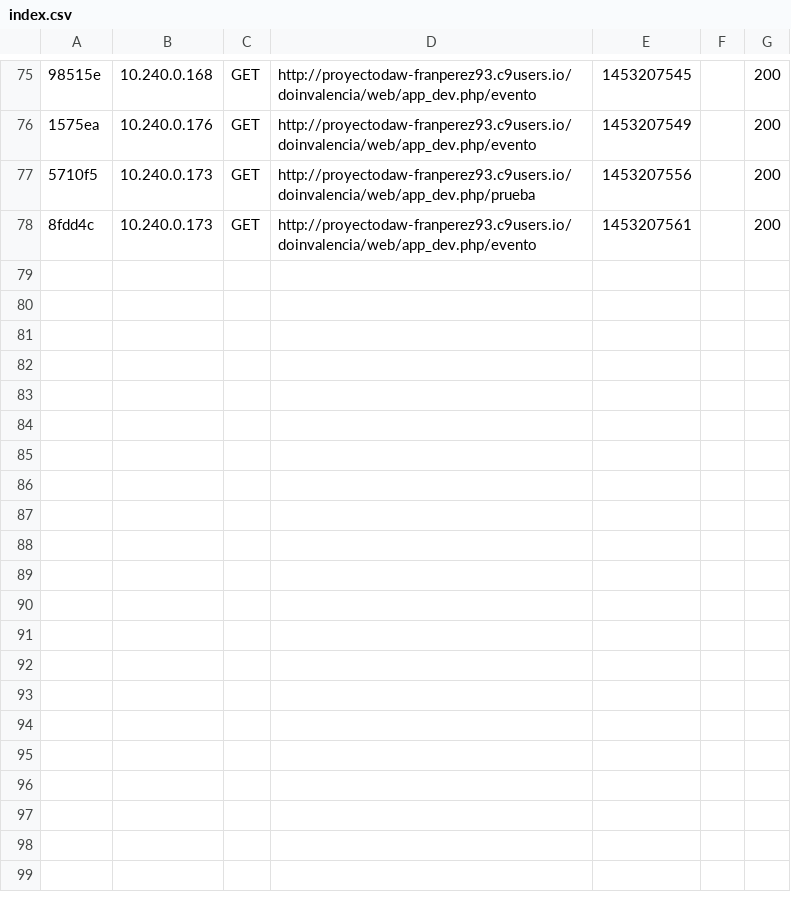
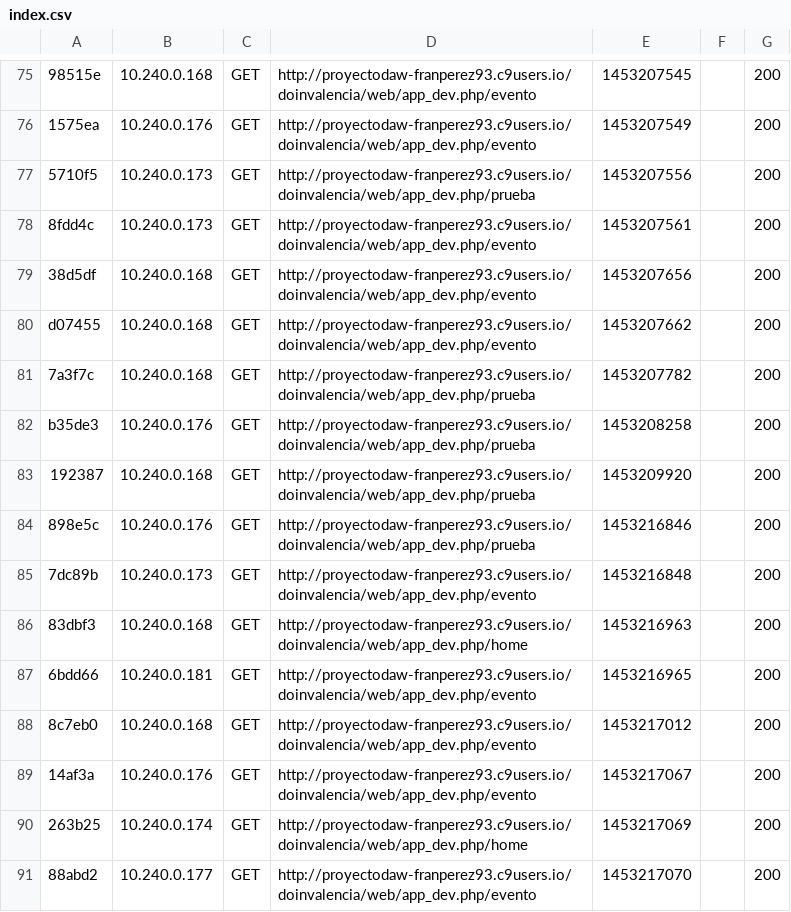
Before and after one commit to franperez93/proyectoDoinvalencia, a CSV file: doinvalencia/app/cache/dev/profiler/index.csv, drawn as a sheet; only a part is shown, gaps mark what is left out; the diff names each change by its address in the sheet, - before the commit and + after, or states it on an @@ line.

```diff
--- a/doinvalencia/app/cache/dev/profiler/index.csv
+++ b/doinvalencia/app/cache/dev/profiler/index.csv
+row 79: 38d5df | 10.240.0.168 | GET | http://proyectodaw-franperez93.c9users.io/doinvalencia/web/app_dev.php/evento | 1453207656 |  | 200
+row 80: d07455 | 10.240.0.168 | GET | http://proyectodaw-franperez93.c9users.io/doinvalencia/web/app_dev.php/evento | 1453207662 |  | 200
+row 81: 7a3f7c | 10.240.0.168 | GET | http://proyectodaw-franperez93.c9users.io/doinvalencia/web/app_dev.php/prueba | 1453207782 |  | 200
+row 82: b35de3 | 10.240.0.176 | GET | http://proyectodaw-franperez93.c9users.io/doinvalencia/web/app_dev.php/prueba | 1453208258 |  | 200
+row 83: 192387 | 10.240.0.168 | GET | http://proyectodaw-franperez93.c9users.io/doinvalencia/web/app_dev.php/prueba | 1453209920 |  | 200
+row 84: 898e5c | 10.240.0.176 | GET | http://proyectodaw-franperez93.c9users.io/doinvalencia/web/app_dev.php/prueba | 1453216846 |  | 200
+row 85: 7dc89b | 10.240.0.173 | GET | http://proyectodaw-franperez93.c9users.io/doinvalencia/web/app_dev.php/evento | 1453216848 |  | 200
+row 86: 83dbf3 | 10.240.0.168 | GET | http://proyectodaw-franperez93.c9users.io/doinvalencia/web/app_dev.php/home | 1453216963 |  | 200
+row 87: 6bdd66 | 10.240.0.181 | GET | http://proyectodaw-franperez93.c9users.io/doinvalencia/web/app_dev.php/evento | 1453216965 |  | 200
+row 88: 8c7eb0 | 10.240.0.168 | GET | http://proyectodaw-franperez93.c9users.io/doinvalencia/web/app_dev.php/evento | 1453217012 |  | 200
+row 89: 14af3a | 10.240.0.176 | GET | http://proyectodaw-franperez93.c9users.io/doinvalencia/web/app_dev.php/evento | 1453217067 |  | 200
+row 90: 263b25 | 10.240.0.174 | GET | http://proyectodaw-franperez93.c9users.io/doinvalencia/web/app_dev.php/home | 1453217069 |  | 200
+row 91: 88abd2 | 10.240.0.177 | GET | http://proyectodaw-franperez93.c9users.io/doinvalencia/web/app_dev.php/evento | 1453217070 |  | 200
```
Also changed, not shown: 24 other files.
